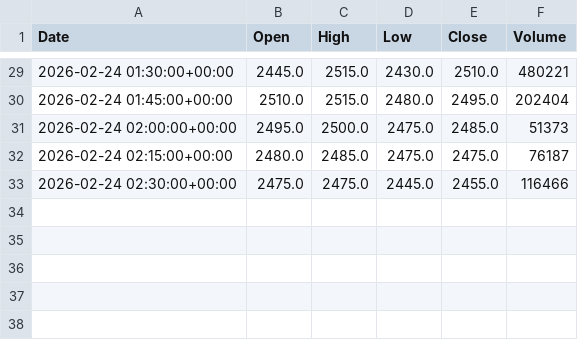
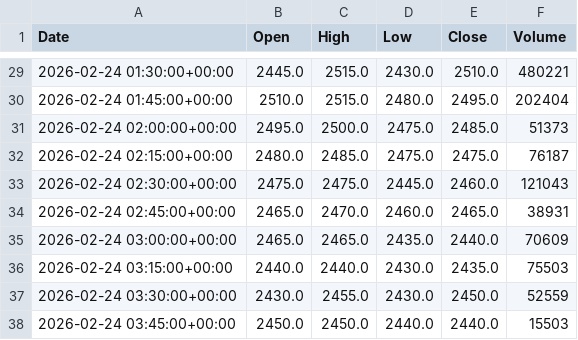
Before and after one commit to ericsutw/basic, a CSV file: data/currency/Creative.csv, drawn as a sheet; only a part is shown, gaps mark what is left out.

```diff
--- a/data/currency/Creative.csv
+++ b/data/currency/Creative.csv
@@ -32,2 +32,7 @@
 2026-02-24 02:15:00+00:00,2480.0,2485.0,2475.0,2475.0,76187
-2026-02-24 02:30:00+00:00,2475.0,2475.0,2445.0,2455.0,116466
+2026-02-24 02:30:00+00:00,2475.0,2475.0,2445.0,2460.0,121043
+2026-02-24 02:45:00+00:00,2465.0,2470.0,2460.0,2465.0,38931
+2026-02-24 03:00:00+00:00,2465.0,2465.0,2435.0,2440.0,70609
+2026-02-24 03:15:00+00:00,2440.0,2440.0,2430.0,2435.0,75503
+2026-02-24 03:30:00+00:00,2430.0,2455.0,2430.0,2450.0,52559
+2026-02-24 03:45:00+00:00,2450.0,2450.0,2440.0,2440.0,15503
```
Also changed, not shown: data/currency/BTC.csv, data/currency/IntlGold.csv, 4 other files.
